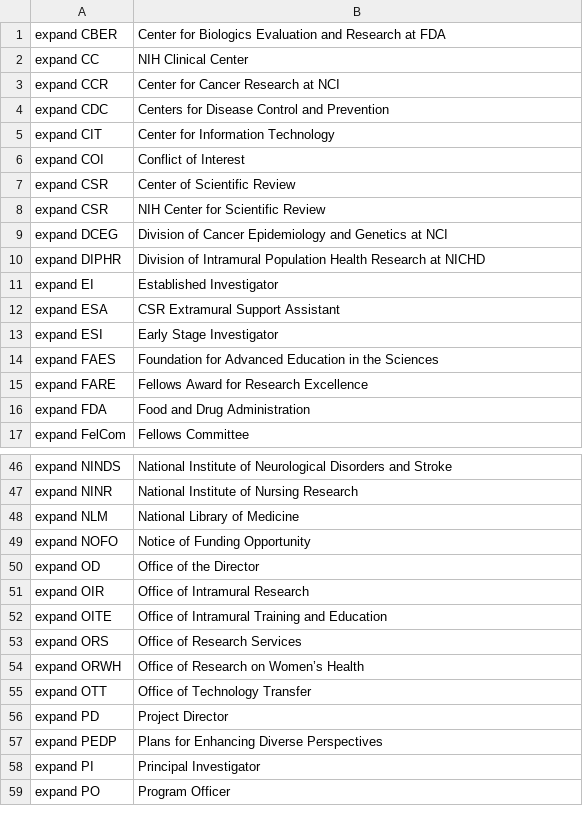
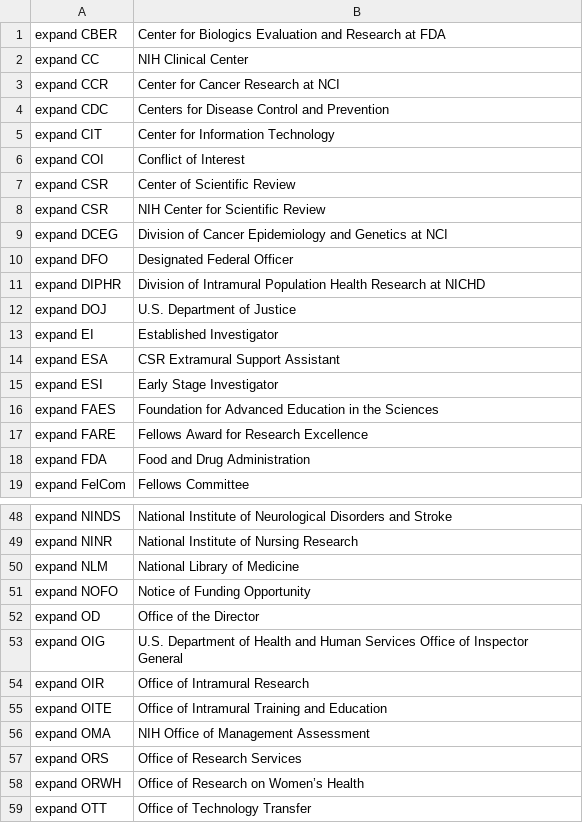
Before and after one commit to MooersLab/nih-grants-voice-in, a CSV file: nih-grants.csv, drawn as a sheet; only a part is shown, gaps mark what is left out; the shorter side is filled out with more unchanged rows.

Commit message:
Update nih-grants.csv

```diff
--- a/nih-grants.csv
+++ b/nih-grants.csv
@@ -9,3 +9,5 @@ expand CSR,NIH Center for Scientific Review
 expand DCEG,Division of Cancer Epidemiology and Genetics at NCI
+expand DFO,Designated Federal Officer
 expand DIPHR,Division of Intramural Population Health Research at NICHD
+expand DOJ,U.S. Department of Justice
 expand EI,Established Investigator
@@ -50,4 +52,6 @@ expand NOFO,Notice of Funding Opportunity
 expand OD,Office of the Director
+expand OIG,U.S. Department of Health and Human Services Office of Inspector General
 expand OIR,Office of Intramural Research
 expand OITE,Office of Intramural Training and Education
+expand OMA,NIH Office of Management Assessment
 expand ORS,Office of Research Services
```
